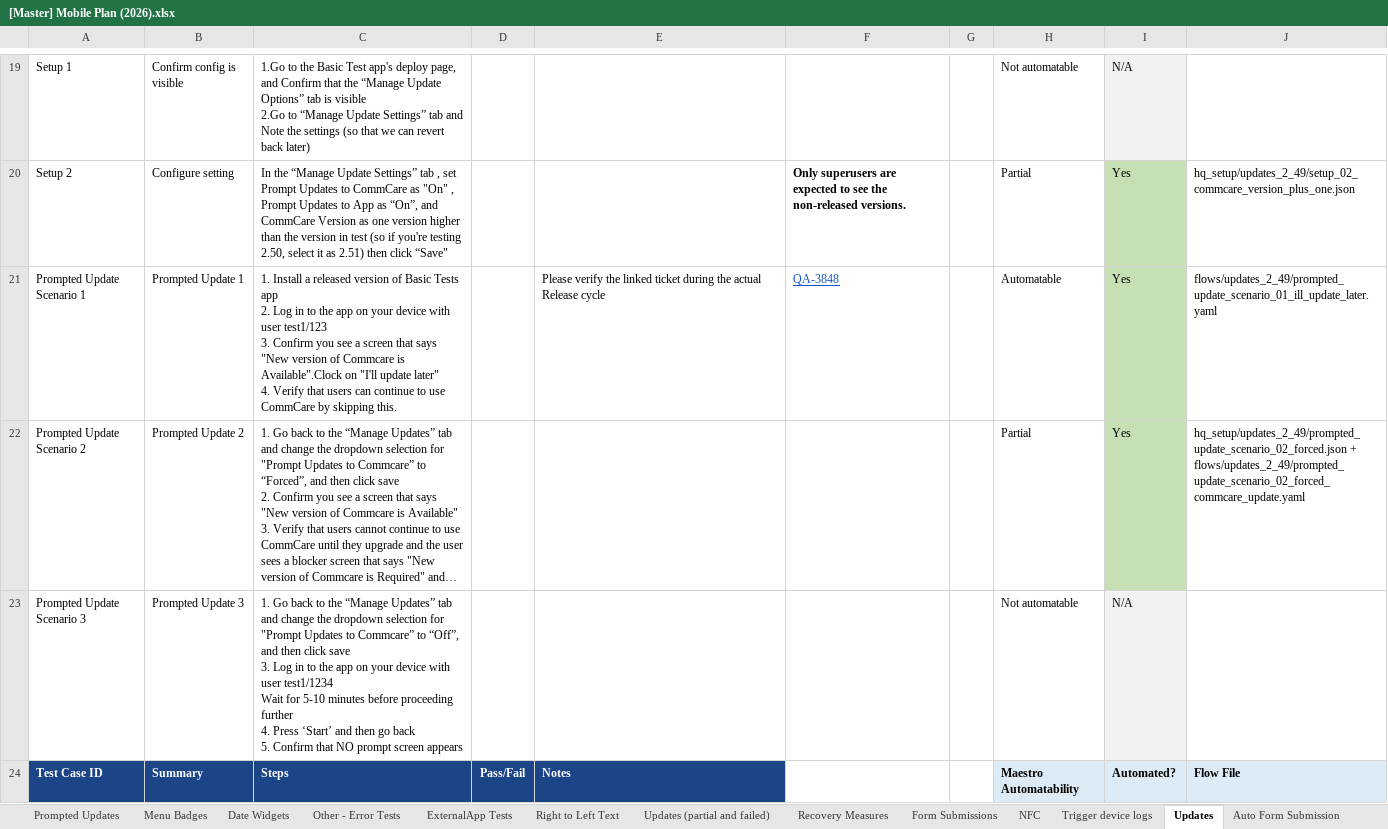
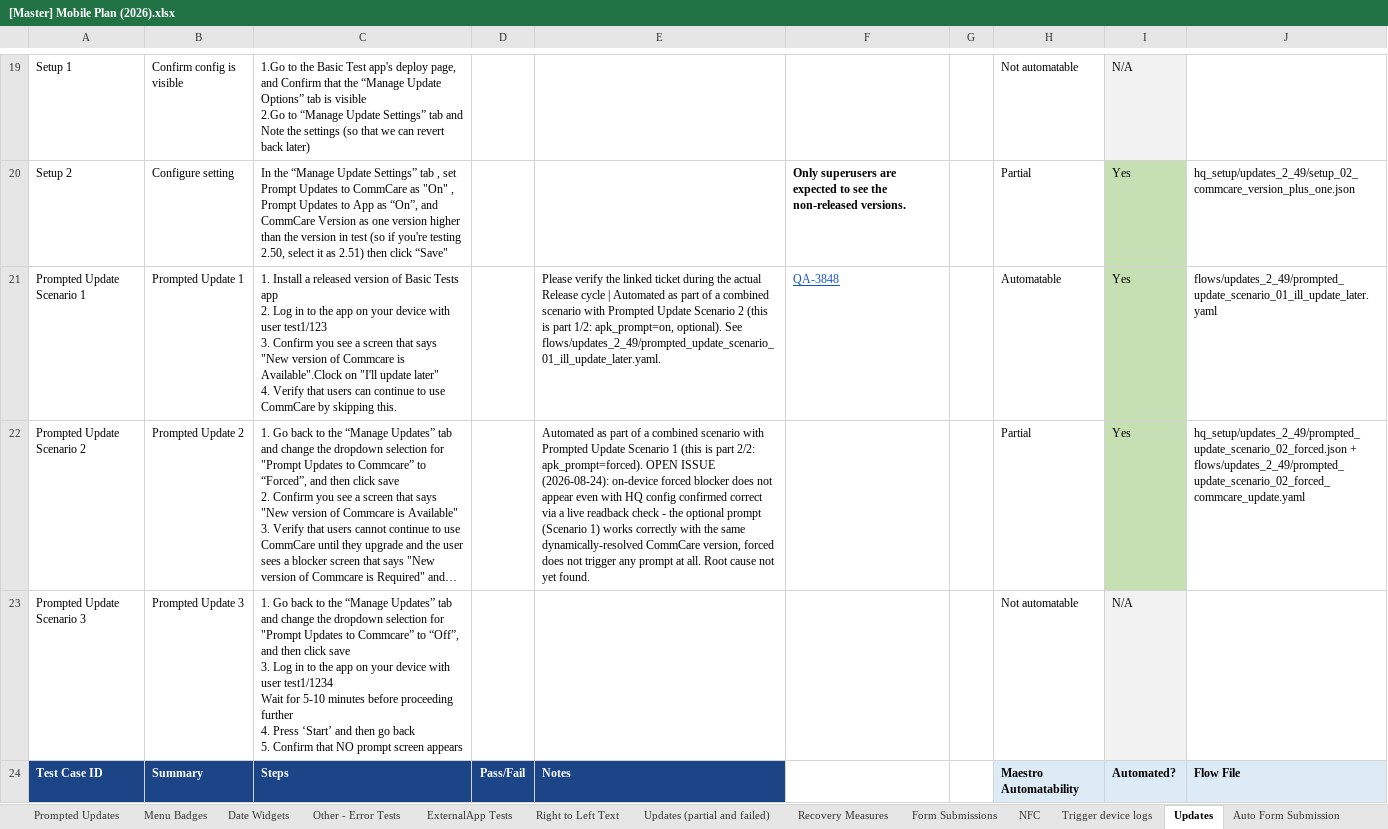
Before and after one commit to dimagi/dimagi-qa-commcare-mobile, an Excel workbook: docs/[Master] Mobile Plan (2026).xlsx, sheet Updates, drawn as a sheet; only a part is shown, gaps mark what is left out; long unchanged cells end in …; values as stored, in another font and other column widths than the file's, no borders; conditional formats not drawn; the diff names each change by its address in the sheet, - before the commit and + after, or states it on an @@ line.

```diff
--- a/docs/[Master] Mobile Plan (2026).xlsx (sheet Updates)
+++ b/docs/[Master] Mobile Plan (2026).xlsx (sheet Updates)
-E21: …Release cycle
+E21: …Release cycle | Automated as part of a combined scenario with Prompted Update Scenario 2 (this is part 1/2: apk_prompt=on, optional). See flows/updates_2_49/prompted_update_scenario_01_ill_update_later.yaml.
-E22: (empty)
+E22: Automated as part of a combined scenario with Prompted Update Scenario 1 (this is part 2/2: apk_prompt=forced). OPEN ISSUE (2026-08-24): on-device forced blocker does not appear even with HQ config confirmed correct via a live readback check - the optional prompt (Scenario 1) works correctly with the same dynamically-resolved CommCare version, forced does not trigger any prompt at all. Root cause not yet found.
```
Also changed, not shown: docs/Connect Test Case and Workflow Inventory.xlsx, 1 other file.
